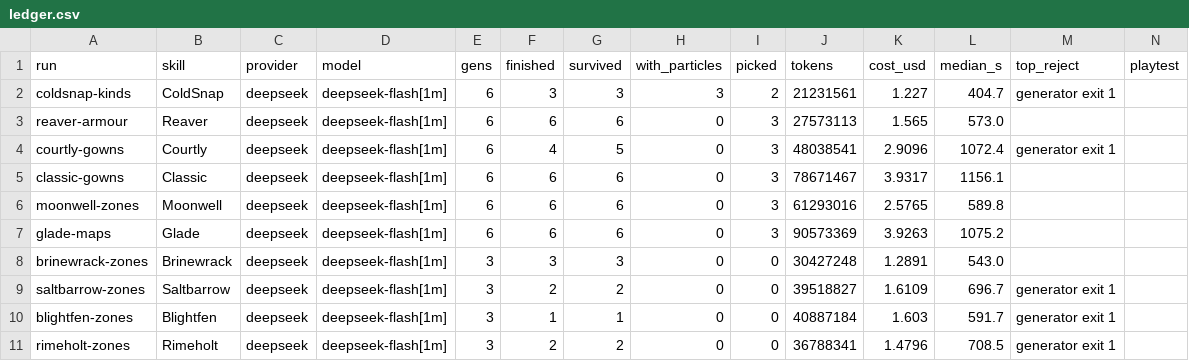
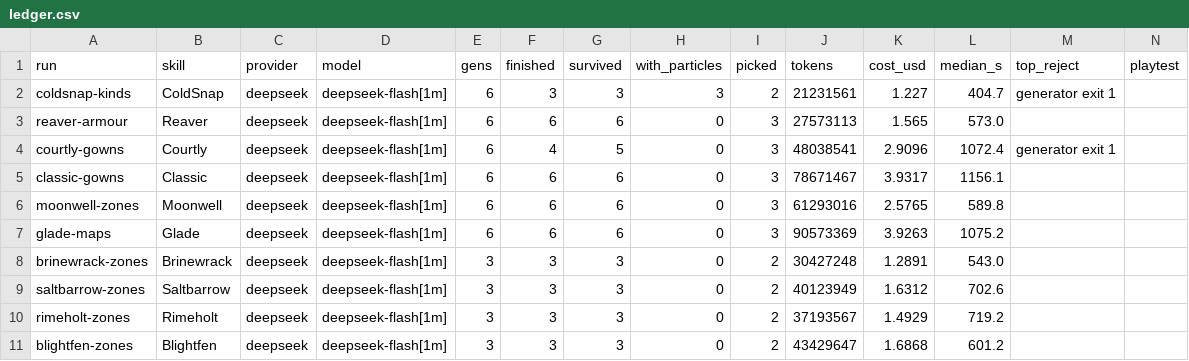
Before and after one commit to singsongallalong/swarm-lab, a CSV file: results/ledger.csv, drawn as a sheet.

```diff
--- a/results/ledger.csv
+++ b/results/ledger.csv
@@ -7,5 +7,5 @@ moonwell-zones,Moonwell,deepseek,deepseek-flash[1m],6,6,6,0,3,61293016,2.5765,58
 glade-maps,Glade,deepseek,deepseek-flash[1m],6,6,6,0,3,90573369,3.9263,1075.2,,
-brinewrack-zones,Brinewrack,deepseek,deepseek-flash[1m],3,3,3,0,0,30427248,1.2891,543.0,,
-saltbarrow-zones,Saltbarrow,deepseek,deepseek-flash[1m],3,2,2,0,0,39518827,1.6109,696.7,generator exit 1,
-blightfen-zones,Blightfen,deepseek,deepseek-flash[1m],3,1,1,0,0,40887184,1.603,591.7,generator exit 1,
-rimeholt-zones,Rimeholt,deepseek,deepseek-flash[1m],3,2,2,0,0,36788341,1.4796,708.5,generator exit 1,
+brinewrack-zones,Brinewrack,deepseek,deepseek-flash[1m],3,3,3,0,2,30427248,1.2891,543.0,,
+saltbarrow-zones,Saltbarrow,deepseek,deepseek-flash[1m],3,3,3,0,2,40123949,1.6312,702.6,,
+rimeholt-zones,Rimeholt,deepseek,deepseek-flash[1m],3,3,3,0,2,37193567,1.4929,719.2,,
+blightfen-zones,Blightfen,deepseek,deepseek-flash[1m],3,3,3,0,2,43429647,1.6868,601.2,,
```
Also changed, not shown: 46 other files.
